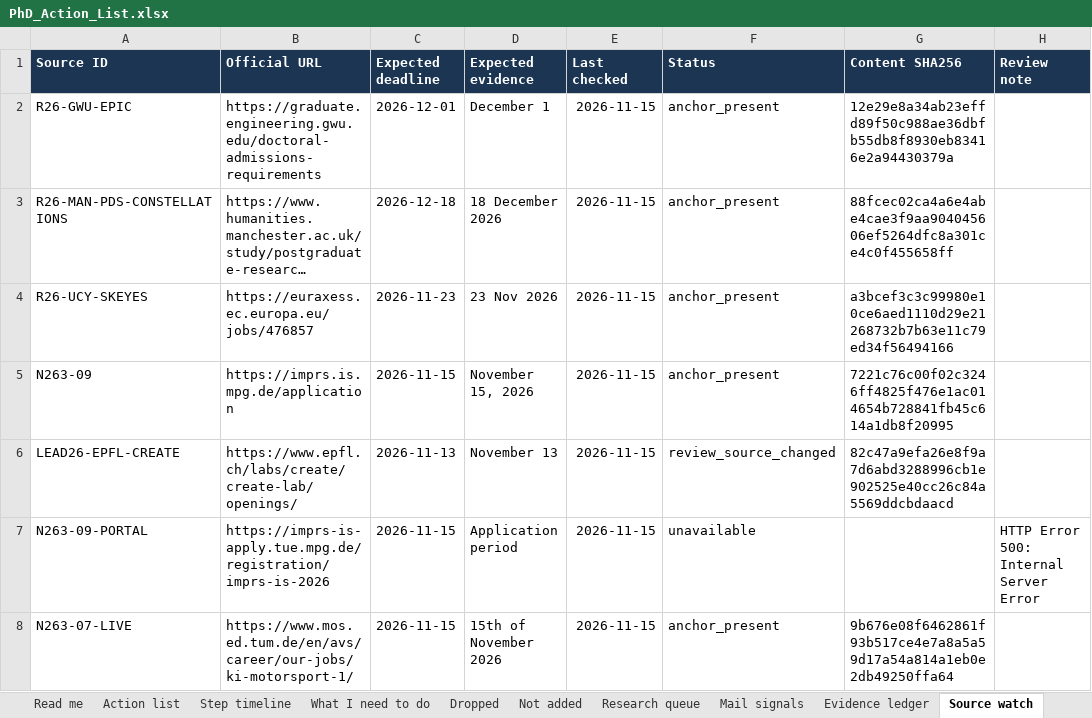
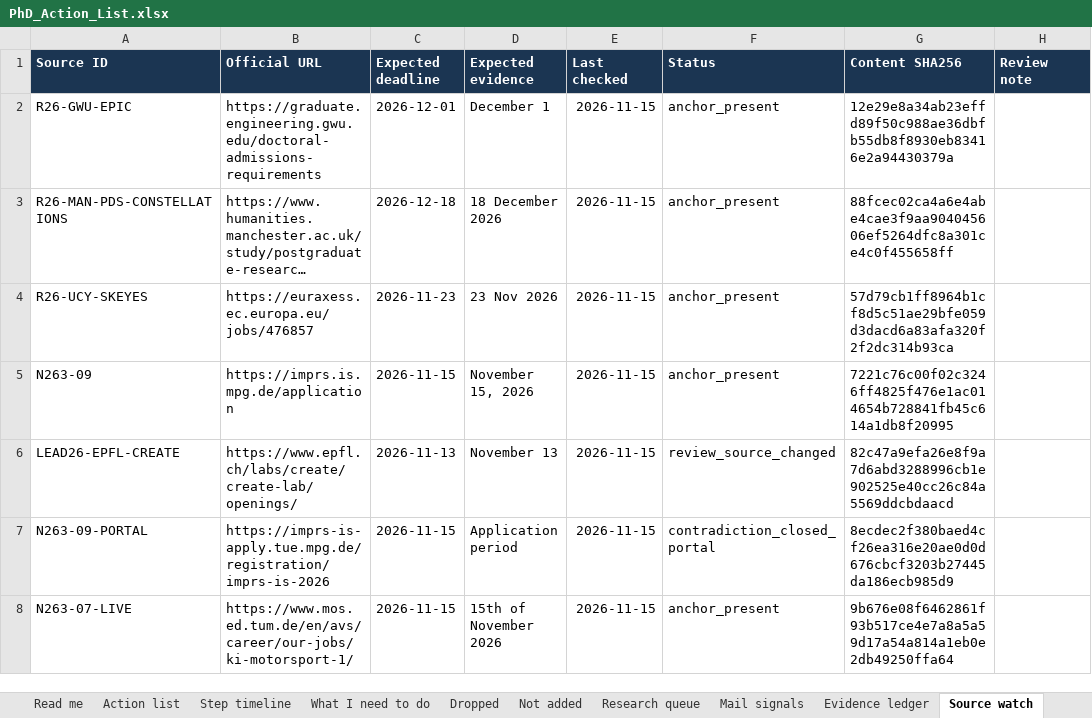
Before and after one commit to Armanasq/phd_tracker, an Excel workbook: PhD_Action_List.xlsx, sheet Source watch, drawn as a sheet; long unchanged cells end in …; values as stored, in another font and other column widths than the file's, no borders; the diff names each change by its address in the sheet, - before the commit and + after, or states it on an @@ line.

```diff
--- a/PhD_Action_List.xlsx (sheet Source watch)
+++ b/PhD_Action_List.xlsx (sheet Source watch)
-G4 (Content SHA256): a3bcef3c3c99980e10ce6aed1110d29e21268732b7b63e11c79ed34f56494166
+G4 (Content SHA256): 57d79cb1ff8964b1cf8d5c51ae29bfe059d3dacd6a83afa320f2f2dc314b93ca
-F7 (Status): unavailable
+F7 (Status): contradiction_closed_portal
-G7 (Content SHA256): (empty)
+G7 (Content SHA256): 8ecdec2f380baed4cf26ea316e20ae0d0d676cbcf3203b27445da186ecb985d9
-H7 (Review note): HTTP Error 500: Internal Server Error
+H7 (Review note): (empty)
```
Also changed, not shown: sheet Decision frontier, 19 other files.
